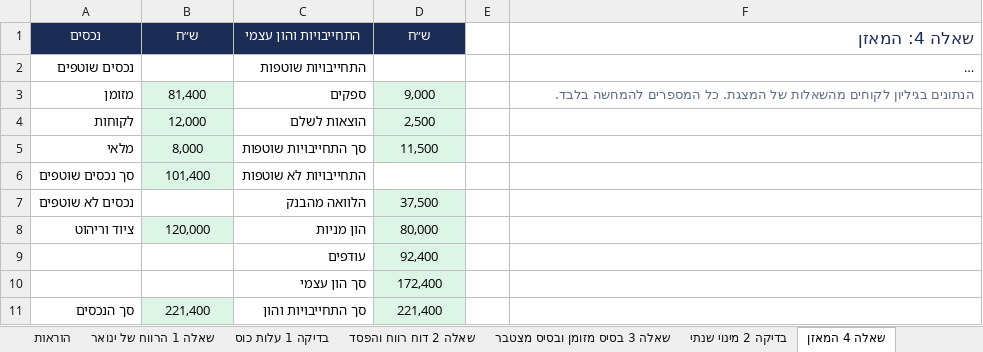
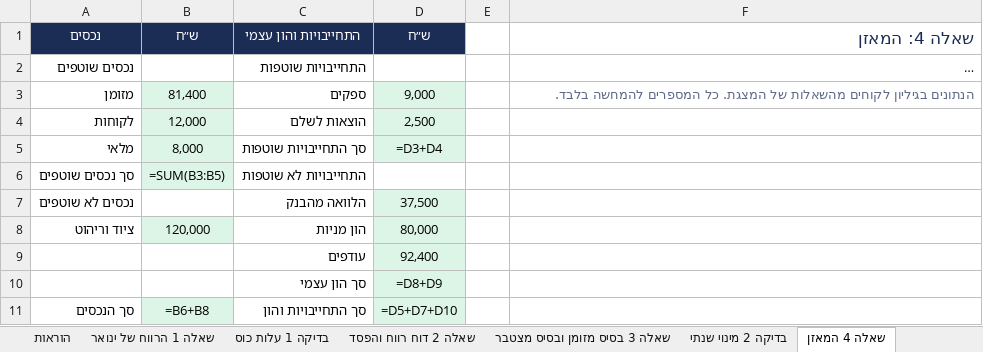
Before and after one commit to shaytsaban/colman-financial-analysis-managers, an Excel workbook: materials/practice-1-solutions.xlsx, sheet שאלה 4 המאזן, drawn as a sheet; long unchanged cells end in …; values as stored, in another font and other column widths than the file's, no borders; formulas without a stored value are shown as written; the diff names each change by its address in the sheet, - before the commit and + after, or states it on an @@ line.

```diff
--- a/materials/practice-1-solutions.xlsx (sheet שאלה 4 המאזן)
+++ b/materials/practice-1-solutions.xlsx (sheet שאלה 4 המאזן)
-D5 (ש״ח): 11,500
+D5 (ש״ח): =D3+D4
-B6 (ש״ח): 101,400
+B6 (ש״ח): =SUM(B3:B5)
-D10 (ש״ח): 172,400
+D10 (ש״ח): =D8+D9
-B11 (ש״ח): 221,400
+B11 (ש״ח): =B6+B8
-D11 (ש״ח): 221,400
+D11 (ש״ח): =D5+D7+D10
```
Also changed, not shown: sheet הוראות, sheet תרגיל מסכם 3 סטודיו היוגה, sheet שאלה 2 דוח רווח והפסד, sheet תרגיל מסכם 1 מספרת ליאת, רווח ו, sheet תרגיל בית 2 מאפיית שירה, רווח ו, sheet תרגיל בית 3 מאפיית שירה, מאזן, 7 more sheets, other sheet tabs, materials/practice-1.xlsx, 18 other files.
